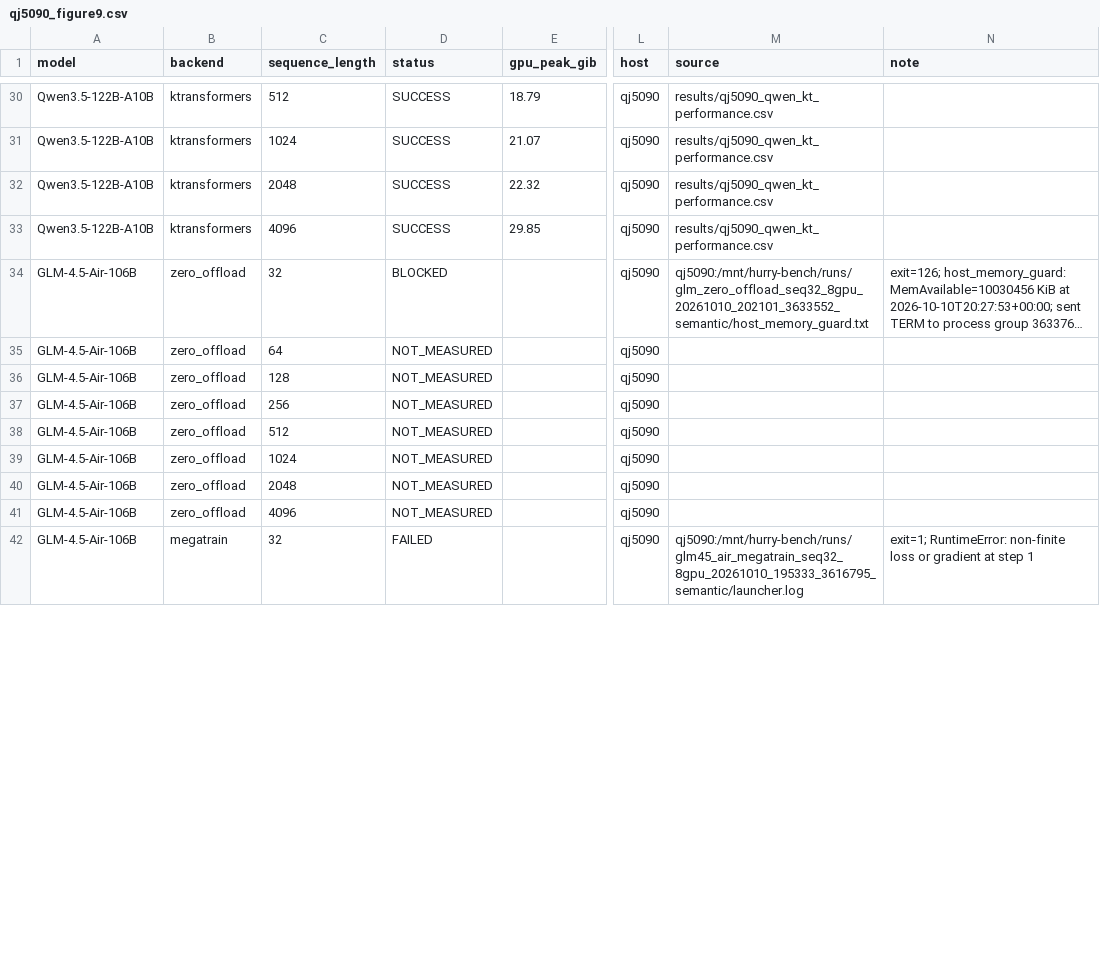
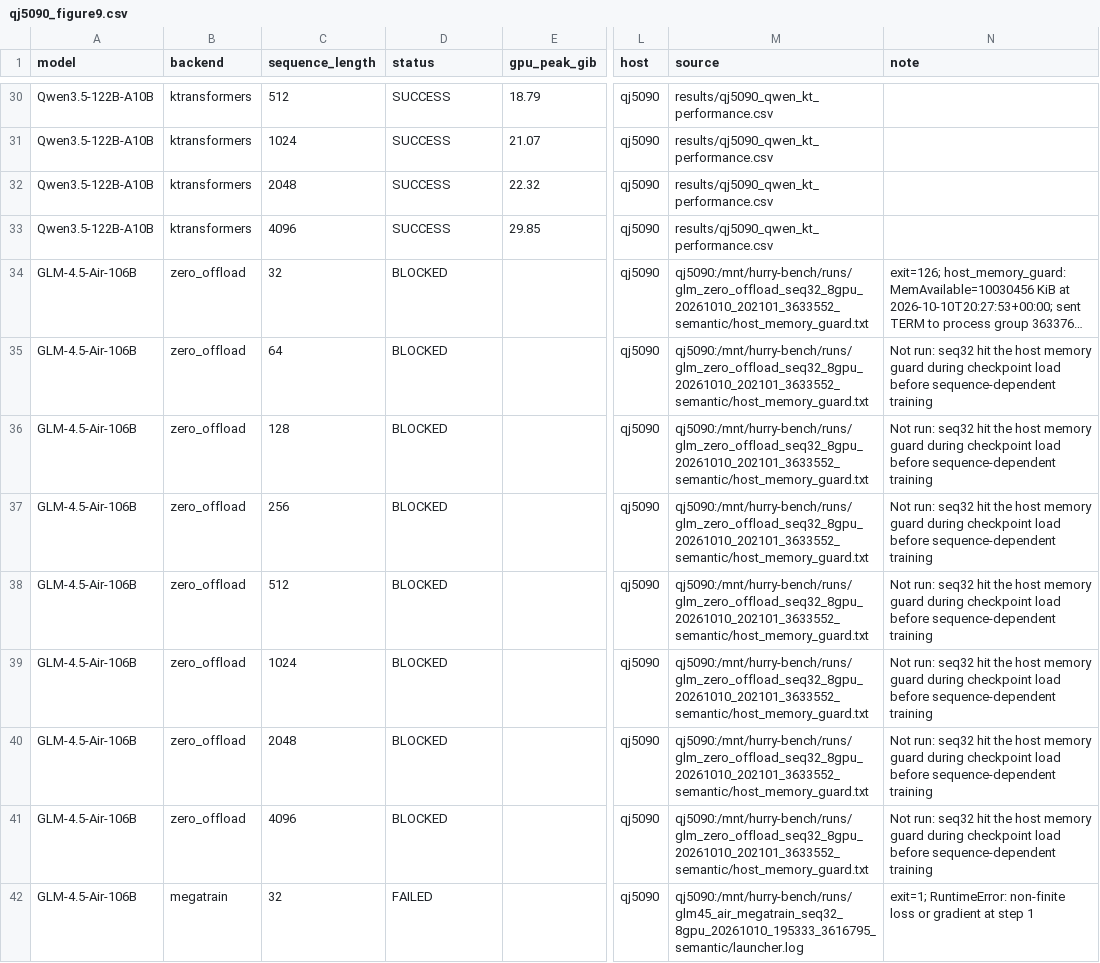
Before and after one commit to yyj6666667/10.10-benchmark, a CSV file: results/qj5090_figure9.csv, drawn as a sheet; only a part is shown, gaps mark what is left out; long unchanged cells end in …; the diff covers the shown part only; the diff names each change by its address in the sheet, - before the commit and + after, or states it on an @@ line.

```diff
--- a/results/qj5090_figure9.csv
+++ b/results/qj5090_figure9.csv
-D35:D41 (status): NOT_MEASURED
+D35:D41 (status): BLOCKED
-M35:M41 (source): (empty)
+M35:M41 (source): qj5090:/mnt/hurry-bench/runs/glm_zero_offload_seq32_8gpu_20261010_202101_3633552_semantic/host_memory_guard.txt
-N35:N41 (note): (empty)
+N35:N41 (note): Not run: seq32 hit the host memory guard during checkpoint load before sequence-dependent training
```
Also changed, not shown: 42 edited cells elsewhere in this file, results/qj5090_case_status.csv, 2 other files.
